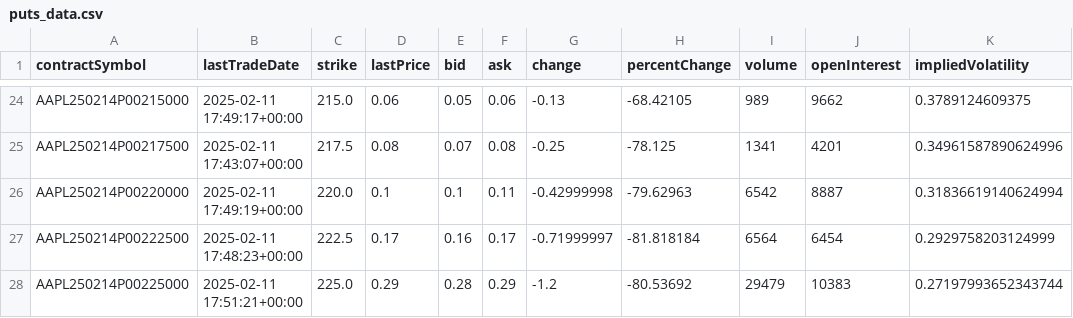
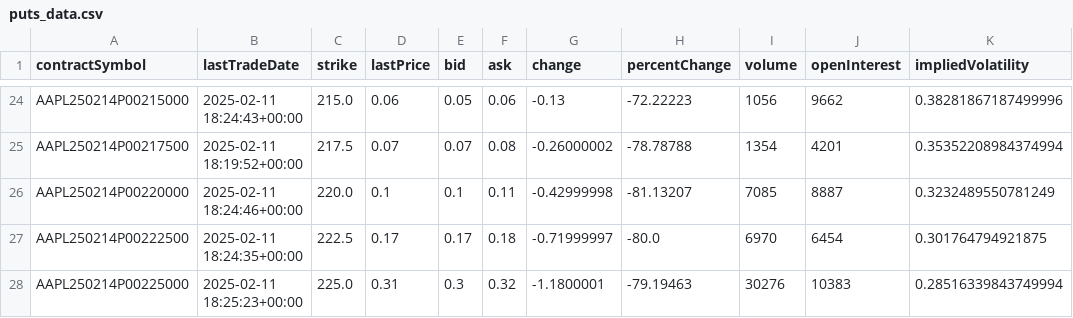
Before and after one commit to polyhedron-gdl/ml-for-finance-intro, a CSV file: 2025/01-notebooks/puts_data.csv, drawn as a sheet; only a part is shown, gaps mark what is left out; the diff covers the shown part only; the diff names each change by its address in the sheet, - before the commit and + after, or states it on an @@ line.

```diff
--- a/2025/01-notebooks/puts_data.csv
+++ b/2025/01-notebooks/puts_data.csv
-B24 (lastTradeDate): 2025-02-11 17:49:17+00:00
+B24 (lastTradeDate): 2025-02-11 18:24:43+00:00
-H24 (percentChange): -68.42105
+H24 (percentChange): -72.22223
-I24 (volume): 989
+I24 (volume): 1056
-K24 (impliedVolatility): 0.3789124609375
+K24 (impliedVolatility): 0.38281867187499996
-B25 (lastTradeDate): 2025-02-11 17:43:07+00:00
+B25 (lastTradeDate): 2025-02-11 18:19:52+00:00
-D25 (lastPrice): 0.08
+D25 (lastPrice): 0.07
-G25 (change): -0.25
+G25 (change): -0.26000002
-H25 (percentChange): -78.125
+H25 (percentChange): -78.78788
-I25 (volume): 1341
+I25 (volume): 1354
-K25 (impliedVolatility): 0.34961587890624996
+K25 (impliedVolatility): 0.35352208984374994
-B26 (lastTradeDate): 2025-02-11 17:49:19+00:00
+B26 (lastTradeDate): 2025-02-11 18:24:46+00:00
-H26 (percentChange): -79.62963
+H26 (percentChange): -81.13207
-I26 (volume): 6542
+I26 (volume): 7085
-K26 (impliedVolatility): 0.31836619140624994
+K26 (impliedVolatility): 0.3232489550781249
-B27 (lastTradeDate): 2025-02-11 17:48:23+00:00
+B27 (lastTradeDate): 2025-02-11 18:24:35+00:00
-E27 (bid): 0.16
+E27 (bid): 0.17
-F27 (ask): 0.17
+F27 (ask): 0.18
-H27 (percentChange): -81.818184
+H27 (percentChange): -80.0
-I27 (volume): 6564
+I27 (volume): 6970
-K27 (impliedVolatility): 0.2929758203124999
+K27 (impliedVolatility): 0.301764794921875
-B28 (lastTradeDate): 2025-02-11 17:51:21+00:00
+B28 (lastTradeDate): 2025-02-11 18:25:23+00:00
-D28 (lastPrice): 0.29
+D28 (lastPrice): 0.31
-E28 (bid): 0.28
+E28 (bid): 0.3
-F28 (ask): 0.29
+F28 (ask): 0.32
-G28 (change): -1.2
+G28 (change): -1.1800001
-H28 (percentChange): -80.53692
+H28 (percentChange): -79.19463
-I28 (volume): 29479
+I28 (volume): 30276
-K28 (impliedVolatility): 0.27197993652343744
+K28 (impliedVolatility): 0.28516339843749994
```
Also changed, not shown: 126 edited cells elsewhere in this file, 2025/01-notebooks/all_calls_data.csv, 2025/01-notebooks/all_puts_data.csv, 2 other files.
